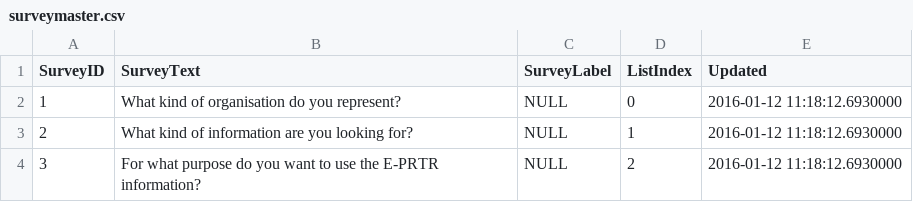
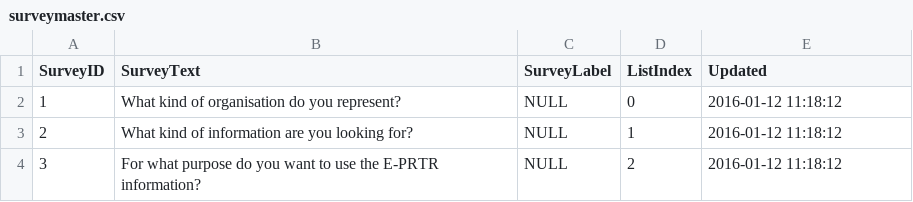
Before and after one commit to eea/eprtr2, a CSV file: database/surveymaster.csv, drawn as a sheet.

```diff
--- a/database/surveymaster.csv
+++ b/database/surveymaster.csv
@@ -1,4 +1,4 @@
 SurveyID,SurveyText,SurveyLabel,ListIndex,Updated
-1,What kind of organisation do you represent?,NULL,0,2016-01-12 11:18:12.6930000
-2,What kind of information are you looking for?,NULL,1,2016-01-12 11:18:12.6930000
-3,For what purpose do you want to use the E-PRTR information?,NULL,2,2016-01-12 11:18:12.6930000
+1,What kind of organisation do you represent?,NULL,0,2016-01-12 11:18:12
+2,What kind of information are you looking for?,NULL,1,2016-01-12 11:18:12
+3,For what purpose do you want to use the E-PRTR information?,NULL,2,2016-01-12 11:18:12
```
Also changed, not shown: 2 other files.
